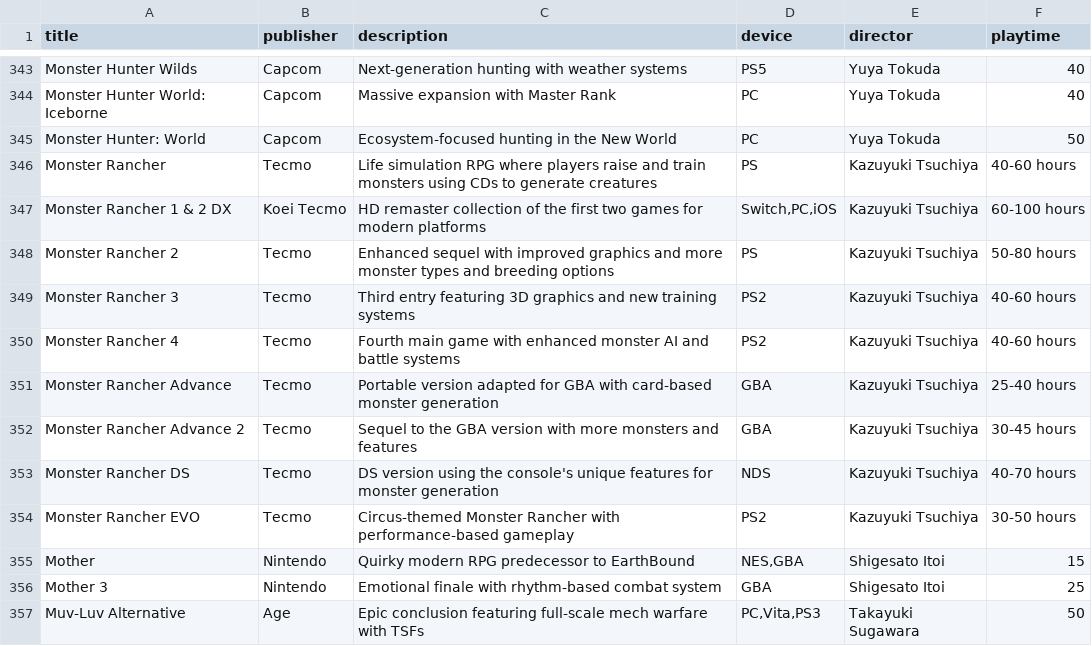
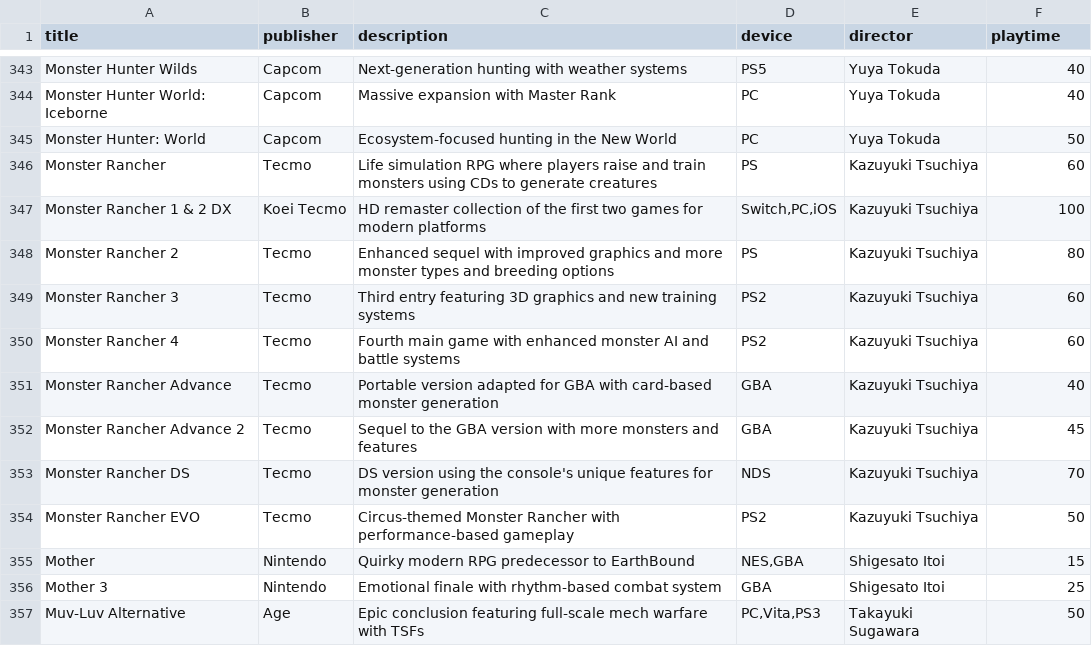
Before and after one commit to bittricky/rpgs, a CSV file: rpgs.csv, drawn as a sheet; only a part is shown, gaps mark what is left out.

Commit message:
fix(hours): monster rancher estimated playtime

```diff
--- a/rpgs.csv
+++ b/rpgs.csv
@@ -345,11 +345,11 @@ Monster Hunter World: Iceborne,Capcom,Massive expansion with Master Rank,PC,Yuya
 Monster Hunter: World,Capcom,Ecosystem-focused hunting in the New World,PC,Yuya Tokuda,50
-Monster Rancher,Tecmo,Life simulation RPG where players raise and train monsters using CDs to generate creatures,PS,Kazuyuki Tsuchiya,40-60 hours
-Monster Rancher 1 & 2 DX,Koei Tecmo,HD remaster collection of the first two games for modern platforms,"Switch,PC,iOS",Kazuyuki Tsuchiya,60-100 hours
-Monster Rancher 2,Tecmo,Enhanced sequel with improved graphics and more monster types and breeding options,PS,Kazuyuki Tsuchiya,50-80 hours
-Monster Rancher 3,Tecmo,Third entry featuring 3D graphics and new training systems,PS2,Kazuyuki Tsuchiya,40-60 hours
-Monster Rancher 4,Tecmo,Fourth main game with enhanced monster AI and battle systems,PS2,Kazuyuki Tsuchiya,40-60 hours
-Monster Rancher Advance,Tecmo,Portable version adapted for GBA with card-based monster generation,GBA,Kazuyuki Tsuchiya,25-40 hours
-Monster Rancher Advance 2,Tecmo,Sequel to the GBA version with more monsters and features,GBA,Kazuyuki Tsuchiya,30-45 hours
-Monster Rancher DS,Tecmo,DS version using the console's unique features for monster generation,NDS,Kazuyuki Tsuchiya,40-70 hours
-Monster Rancher EVO,Tecmo,Circus-themed Monster Rancher with performance-based gameplay,PS2,Kazuyuki Tsuchiya,30-50 hours
+Monster Rancher,Tecmo,Life simulation RPG where players raise and train monsters using CDs to generate creatures,PS,Kazuyuki Tsuchiya,60
+Monster Rancher 1 & 2 DX,Koei Tecmo,HD remaster collection of the first two games for modern platforms,"Switch,PC,iOS",Kazuyuki Tsuchiya,100
+Monster Rancher 2,Tecmo,Enhanced sequel with improved graphics and more monster types and breeding options,PS,Kazuyuki Tsuchiya,80
+Monster Rancher 3,Tecmo,Third entry featuring 3D graphics and new training systems,PS2,Kazuyuki Tsuchiya,60
+Monster Rancher 4,Tecmo,Fourth main game with enhanced monster AI and battle systems,PS2,Kazuyuki Tsuchiya,60
+Monster Rancher Advance,Tecmo,Portable version adapted for GBA with card-based monster generation,GBA,Kazuyuki Tsuchiya,40
+Monster Rancher Advance 2,Tecmo,Sequel to the GBA version with more monsters and features,GBA,Kazuyuki Tsuchiya,45
+Monster Rancher DS,Tecmo,DS version using the console's unique features for monster generation,NDS,Kazuyuki Tsuchiya,70
+Monster Rancher EVO,Tecmo,Circus-themed Monster Rancher with performance-based gameplay,PS2,Kazuyuki Tsuchiya,50
 Mother,Nintendo,Quirky modern RPG predecessor to EarthBound,"NES,GBA",Shigesato Itoi,15
```
Also changed, not shown: 1 other file.
